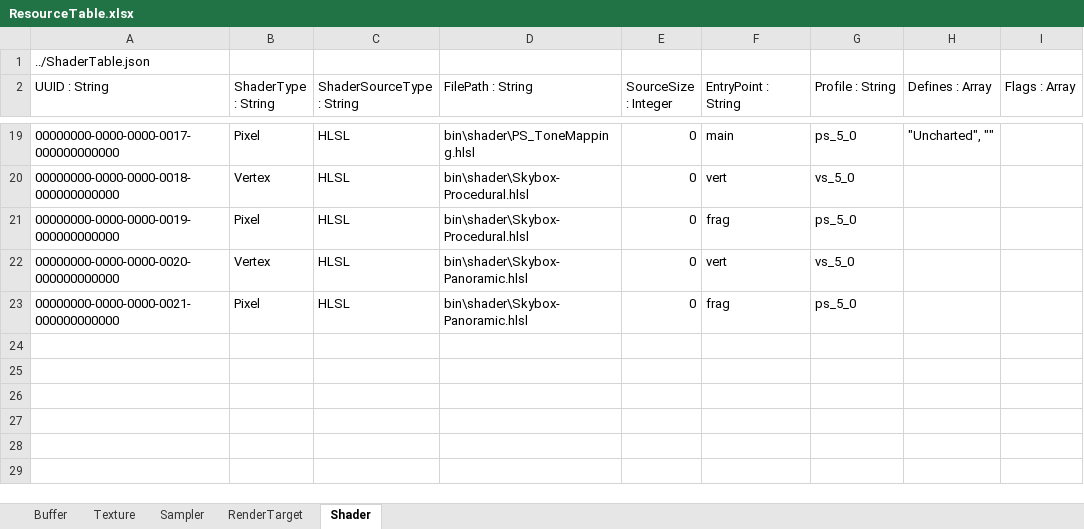
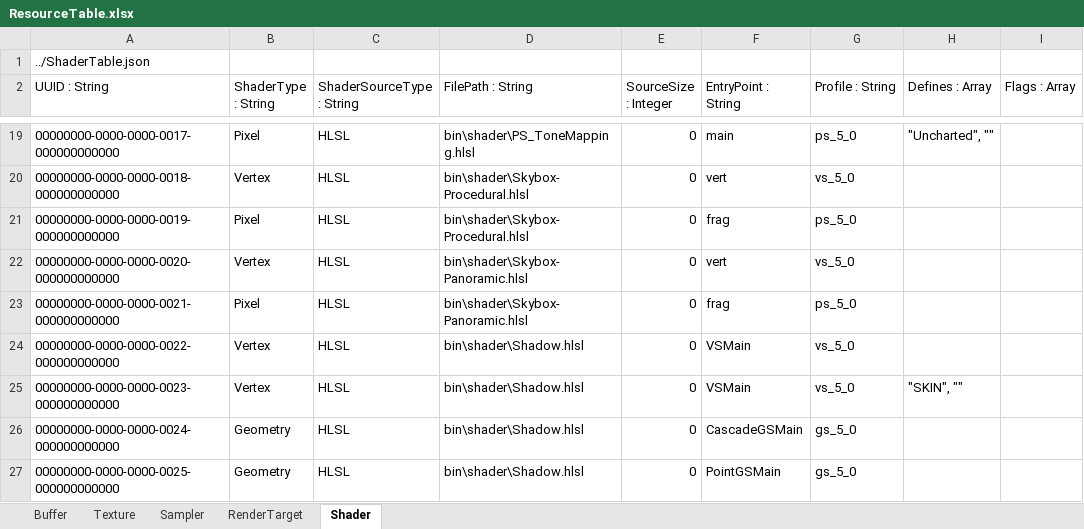
Before and after one commit to menew95/REngine, an Excel workbook: Library/bin/graphics/table/ResourceTable.xlsx, sheet Shader, drawn as a sheet; only a part is shown, gaps mark what is left out; values as stored, in another font and other column widths than the file's, no borders; table styles not drawn; the diff names each change by its address in the sheet, - before the commit and + after, or states it on an @@ line.

```diff
--- a/Library/bin/graphics/table/ResourceTable.xlsx (sheet Shader)
+++ b/Library/bin/graphics/table/ResourceTable.xlsx (sheet Shader)
+row 24: 00000000-0000-0000-0022-000000000000 | Vertex | HLSL | bin\shader\Shadow.hlsl | 0 | VSMain | vs_5_0
+row 25: 00000000-0000-0000-0023-000000000000 | Vertex | HLSL | bin\shader\Shadow.hlsl | 0 | VSMain | vs_5_0 | "SKIN", ""
+row 26: 00000000-0000-0000-0024-000000000000 | Geometry | HLSL | bin\shader\Shadow.hlsl | 0 | CascadeGSMain | gs_5_0
+row 27: 00000000-0000-0000-0025-000000000000 | Geometry | HLSL | bin\shader\Shadow.hlsl | 0 | PointGSMain | gs_5_0
```
Also changed, not shown: Library/bin/graphics/table/PipelineStateTable.xlsx, 18 other files.
